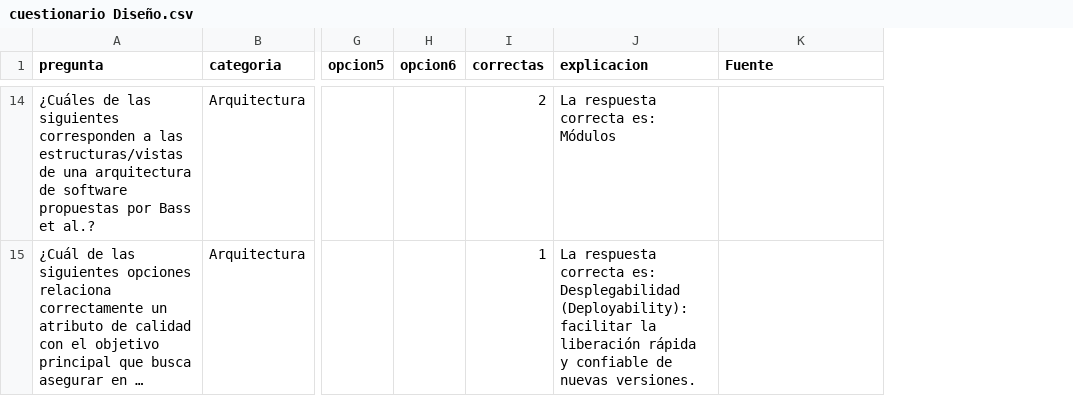
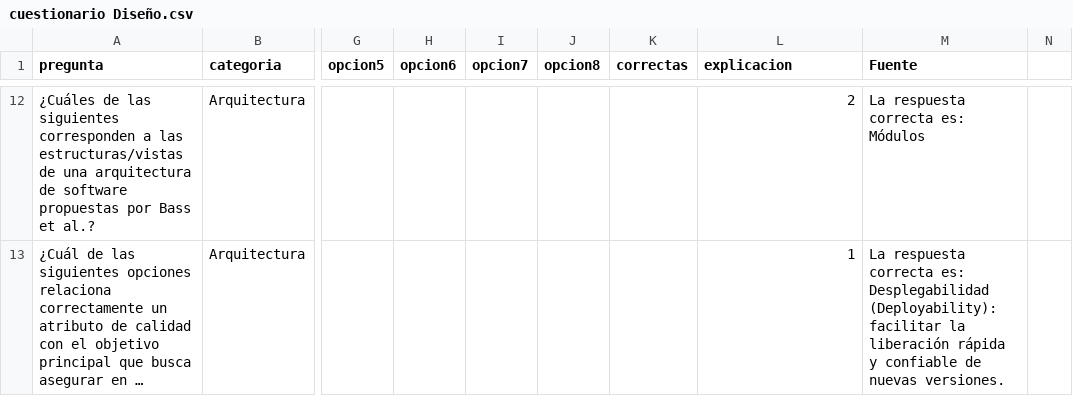
Before and after one commit to OriannaF/Studori, a CSV file: data/cuestionario Diseño.csv, drawn as a sheet; only a part is shown, gaps mark what is left out; long unchanged cells end in …; addresses are those after the commit; the diff covers the shown part only; the diff names each change by its address in the sheet, - before the commit and + after, or states it on an @@ line.

```diff
--- a/data/cuestionario Diseño.csv
+++ b/data/cuestionario Diseño.csv
+column I (opcion7), empty
+column J (opcion8), empty
+column N, empty
-K12 (correctas): 2
+K12 (correctas): (empty)
-L12 (explicacion): La respuesta correcta es: Módulos
+L12 (explicacion): 2
-M12 (Fuente): (empty)
+M12 (Fuente): La respuesta correcta es: Módulos
-K13 (correctas): 1
+K13 (correctas): (empty)
-L13 (explicacion): La respuesta correcta es: Desplegabilidad (Deployability): facilitar la liberación rápida y confiable de nuevas versiones.
+L13 (explicacion): 1
-M13 (Fuente): (empty)
+M13 (Fuente): La respuesta correcta es: Desplegabilidad (Deployability): facilitar la liberación rápida y confiable de nuevas versiones.
```
Also changed, not shown: 4 added rows, 2 removed rows and 30 edited cells elsewhere in this file.
